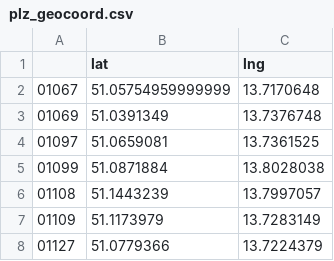
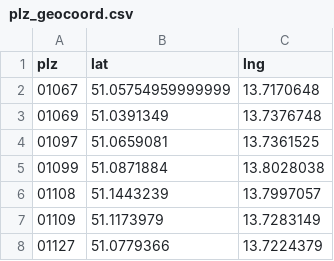
Before and after one commit to Ascona89/Kalkulationen.py, a CSV file: plz_geocoord.csv, drawn as a sheet; only a part is shown.

Commit message:
Update plz_geocoord.csv

```diff
--- a/plz_geocoord.csv
+++ b/plz_geocoord.csv
@@ -1,2 +1,2 @@
-,lat,lng
+plz,lat,lng
 01067,51.05754959999999,13.7170648
```
